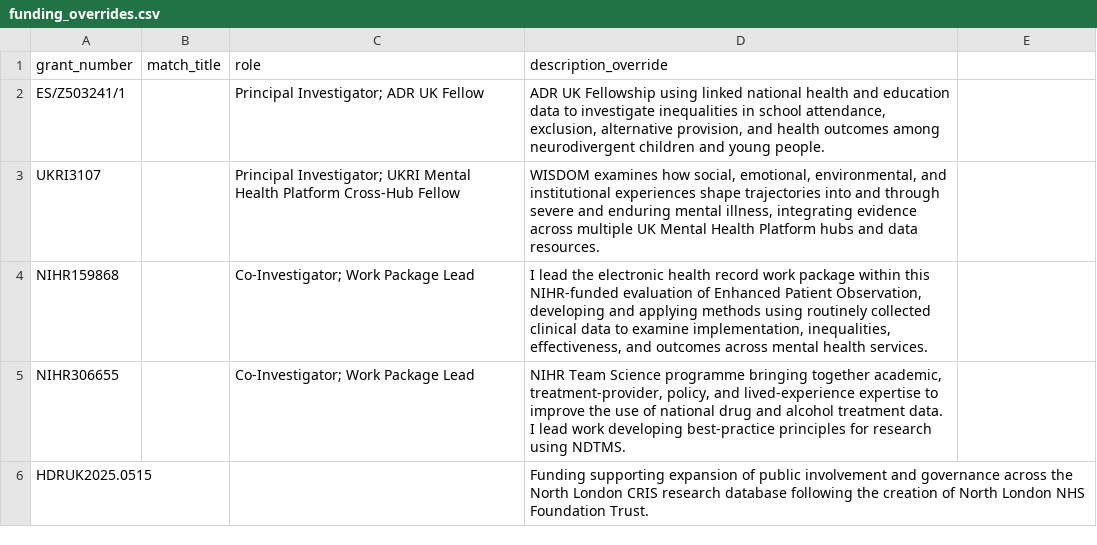
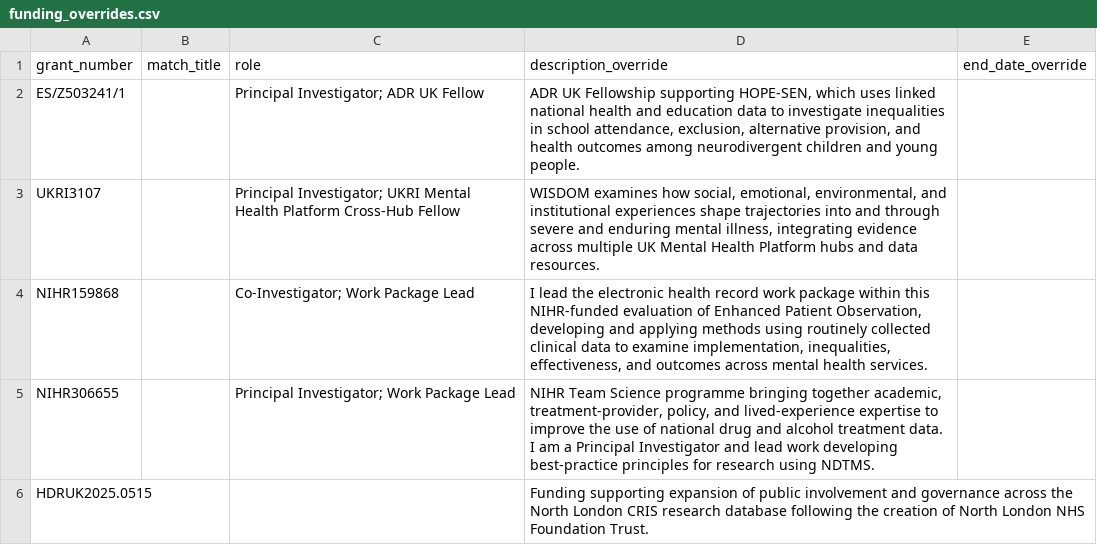
Before and after one commit to yangjustinc/yangjustinc-blogdown, a CSV file: content/funding/funding_overrides.csv, drawn as a sheet; the diff names each change by its address in the sheet, - before the commit and + after, or states it on an @@ line.

```diff
--- a/content/funding/funding_overrides.csv
+++ b/content/funding/funding_overrides.csv
-E1: (empty)
+E1: end_date_override
-D2 (description_override): …UK Fellowship using linked national…
+D2 (description_override): …UK Fellowship supporting HOPE-SEN, which uses linked national…
-C5 (role): Co-Investigator; Work Package Lead
+C5 (role): Principal Investigator; Work Package Lead
-D5 (description_override): …data. I lead work…
+D5 (description_override): …data. I am a Principal Investigator and lead work…
```
Also changed, not shown: 12 other files.
